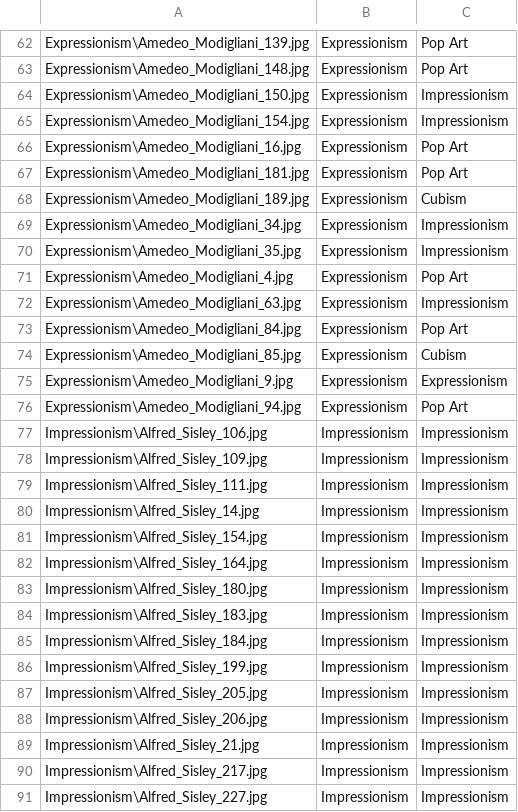
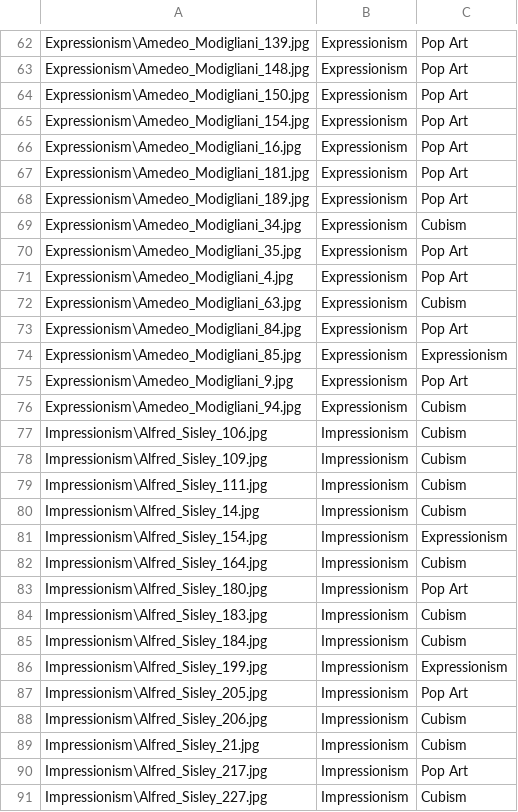
Before and after one commit to justinepicar/Art_Style_Classification, a CSV file: results/resnet50_model_results.csv, drawn as a sheet; only a part is shown, gaps mark what is left out; the diff covers the shown part only.

```diff
--- a/results/resnet50_model_results.csv
+++ b/results/resnet50_model_results.csv
@@ -63,29 +63,29 @@ Expressionism\Amedeo_Modigliani_139.jpg,Expressionism,Pop Art
 Expressionism\Amedeo_Modigliani_148.jpg,Expressionism,Pop Art
-Expressionism\Amedeo_Modigliani_150.jpg,Expressionism,Impressionism
-Expressionism\Amedeo_Modigliani_154.jpg,Expressionism,Impressionism
+Expressionism\Amedeo_Modigliani_150.jpg,Expressionism,Pop Art
+Expressionism\Amedeo_Modigliani_154.jpg,Expressionism,Pop Art
 Expressionism\Amedeo_Modigliani_16.jpg,Expressionism,Pop Art
 Expressionism\Amedeo_Modigliani_181.jpg,Expressionism,Pop Art
-Expressionism\Amedeo_Modigliani_189.jpg,Expressionism,Cubism
-Expressionism\Amedeo_Modigliani_34.jpg,Expressionism,Impressionism
-Expressionism\Amedeo_Modigliani_35.jpg,Expressionism,Impressionism
+Expressionism\Amedeo_Modigliani_189.jpg,Expressionism,Pop Art
+Expressionism\Amedeo_Modigliani_34.jpg,Expressionism,Cubism
+Expressionism\Amedeo_Modigliani_35.jpg,Expressionism,Pop Art
 Expressionism\Amedeo_Modigliani_4.jpg,Expressionism,Pop Art
-Expressionism\Amedeo_Modigliani_63.jpg,Expressionism,Impressionism
+Expressionism\Amedeo_Modigliani_63.jpg,Expressionism,Cubism
 Expressionism\Amedeo_Modigliani_84.jpg,Expressionism,Pop Art
-Expressionism\Amedeo_Modigliani_85.jpg,Expressionism,Cubism
-Expressionism\Amedeo_Modigliani_9.jpg,Expressionism,Expressionism
-Expressionism\Amedeo_Modigliani_94.jpg,Expressionism,Pop Art
-Impressionism\Alfred_Sisley_106.jpg,Impressionism,Impressionism
-Impressionism\Alfred_Sisley_109.jpg,Impressionism,Impressionism
-Impressionism\Alfred_Sisley_111.jpg,Impressionism,Impressionism
-Impressionism\Alfred_Sisley_14.jpg,Impressionism,Impressionism
-Impressionism\Alfred_Sisley_154.jpg,Impressionism,Impressionism
-Impressionism\Alfred_Sisley_164.jpg,Impressionism,Impressionism
-Impressionism\Alfred_Sisley_180.jpg,Impressionism,Impressionism
-Impressionism\Alfred_Sisley_183.jpg,Impressionism,Impressionism
-Impressionism\Alfred_Sisley_184.jpg,Impressionism,Impressionism
-Impressionism\Alfred_Sisley_199.jpg,Impressionism,Impressionism
-Impressionism\Alfred_Sisley_205.jpg,Impressionism,Impressionism
-Impressionism\Alfred_Sisley_206.jpg,Impressionism,Impressionism
-Impressionism\Alfred_Sisley_21.jpg,Impressionism,Impressionism
-Impressionism\Alfred_Sisley_217.jpg,Impressionism,Impressionism
-Impressionism\Alfred_Sisley_227.jpg,Impressionism,Impressionism
+Expressionism\Amedeo_Modigliani_85.jpg,Expressionism,Expressionism
+Expressionism\Amedeo_Modigliani_9.jpg,Expressionism,Pop Art
+Expressionism\Amedeo_Modigliani_94.jpg,Expressionism,Cubism
+Impressionism\Alfred_Sisley_106.jpg,Impressionism,Cubism
+Impressionism\Alfred_Sisley_109.jpg,Impressionism,Cubism
+Impressionism\Alfred_Sisley_111.jpg,Impressionism,Cubism
+Impressionism\Alfred_Sisley_14.jpg,Impressionism,Cubism
+Impressionism\Alfred_Sisley_154.jpg,Impressionism,Expressionism
+Impressionism\Alfred_Sisley_164.jpg,Impressionism,Cubism
+Impressionism\Alfred_Sisley_180.jpg,Impressionism,Pop Art
+Impressionism\Alfred_Sisley_183.jpg,Impressionism,Cubism
+Impressionism\Alfred_Sisley_184.jpg,Impressionism,Cubism
+Impressionism\Alfred_Sisley_199.jpg,Impressionism,Expressionism
+Impressionism\Alfred_Sisley_205.jpg,Impressionism,Pop Art
+Impressionism\Alfred_Sisley_206.jpg,Impressionism,Cubism
+Impressionism\Alfred_Sisley_21.jpg,Impressionism,Cubism
+Impressionism\Alfred_Sisley_217.jpg,Impressionism,Pop Art
+Impressionism\Alfred_Sisley_227.jpg,Impressionism,Cubism
```
Also changed, not shown: 164 edited cells elsewhere in this file, results/resnet50_model_weighted_results.csv, 12 other files.
